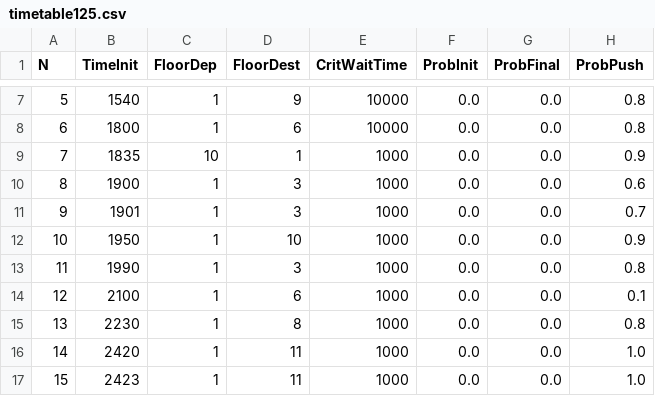
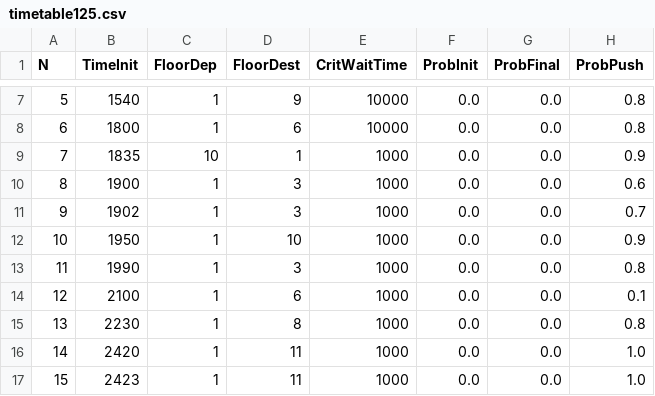
Before and after one commit to vortexmethods/elevator, a CSV file: code/TimeTable/timetable125.csv, drawn as a sheet; only a part is shown, gaps mark what is left out.

```diff
--- a/code/TimeTable/timetable125.csv
+++ b/code/TimeTable/timetable125.csv
@@ -10,3 +10,3 @@ N,TimeInit,FloorDep,FloorDest,CritWaitTime,ProbInit,ProbFinal,ProbPush
 8,1900,1,3,1000,0.0,0.0,0.6
-9,1901,1,3,1000,0.0,0.0,0.7
+9,1902,1,3,1000,0.0,0.0,0.7
 10,1950,1,10,1000,0.0,0.0,0.9
```
Also changed, not shown: code/TimeTable/timetable500a.csv, 23 other files.
